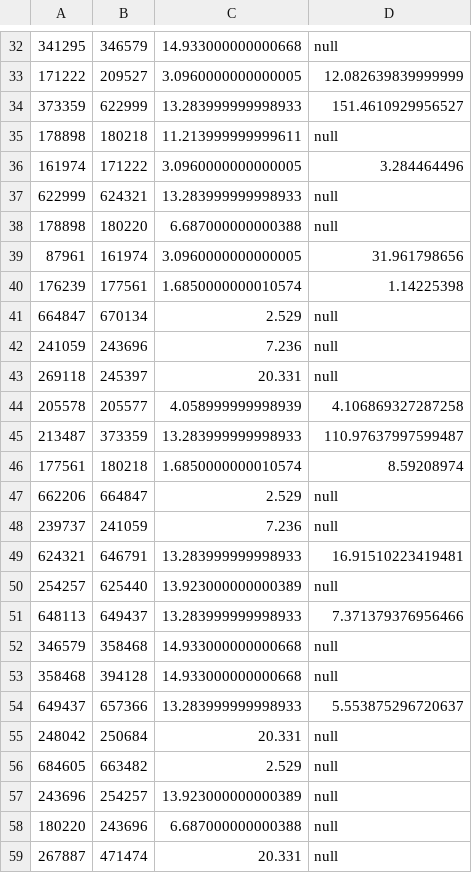
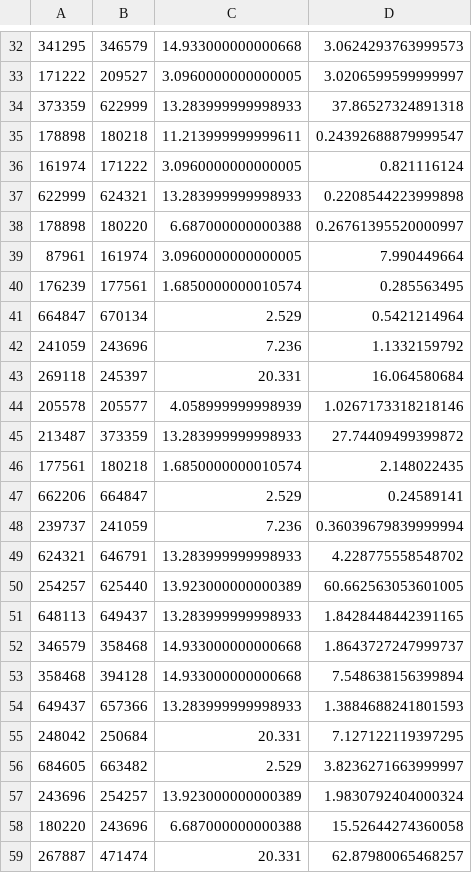
Before and after one commit to simccs/SimCCS, a CSV file: Datasets/SoutheastUS/Scenarios/timeScenario/Results/time02112019-08170019/timeslot-2/solution.csv, drawn as a sheet; only a part is shown, gaps mark what is left out; the diff covers the shown part only; the diff names each change by its address in the sheet, - before the commit and + after, or states it on an @@ line.

```diff
--- a/Datasets/SoutheastUS/Scenarios/timeScenario/Results/time02112019-08170019/timeslot-2/solution.csv
+++ b/Datasets/SoutheastUS/Scenarios/timeScenario/Results/time02112019-08170019/timeslot-2/solution.csv
-D32: null
+D32: 3.0624293763999573
-D33: 12.082639839999999
+D33: 3.0206599599999997
-D34: 151.4610929956527
+D34: 37.86527324891318
-D35: null
+D35: 0.24392688879999547
-D36: 3.284464496
+D36: 0.821116124
-D37: null
+D37: 0.2208544223999898
-D38: null
+D38: 0.26761395520000997
-D39: 31.961798656
+D39: 7.990449664
-D40: 1.14225398
+D40: 0.285563495
-D41: null
+D41: 0.5421214964
-D42: null
+D42: 1.1332159792
-D43: null
+D43: 16.064580684
-D44: 4.106869327287258
+D44: 1.0267173318218146
-D45: 110.97637997599487
+D45: 27.74409499399872
-D46: 8.59208974
+D46: 2.148022435
-D47: null
+D47: 0.24589141
-D48: null
+D48: 0.36039679839999994
-D49: 16.91510223419481
+D49: 4.228775558548702
-D50: null
+D50: 60.662563053601005
-D51: 7.371379376956466
+D51: 1.8428448442391165
-D52: null
+D52: 1.8643727247999737
-D53: null
+D53: 7.548638156399894
-D54: 5.553875296720637
+D54: 1.3884688241801593
-D55: null
+D55: 7.127122119397295
-D56: null
+D56: 3.8236271663999997
-D57: null
+D57: 1.9830792404000324
-D58: null
+D58: 15.52644274360058
-D59: null
+D59: 62.87980065468257
```
Also changed, not shown: 8 moved rows and 23 edited cells elsewhere in this file, Datasets/SoutheastUS/Scenarios/timeScenario/Results/time02112019-08170019/timeslot-1/solution.csv, Datasets/SoutheastUS/Scenarios/timeScenario/Results/time02112019-08170019/timeslot-3/solution.csv, 4 other files.
